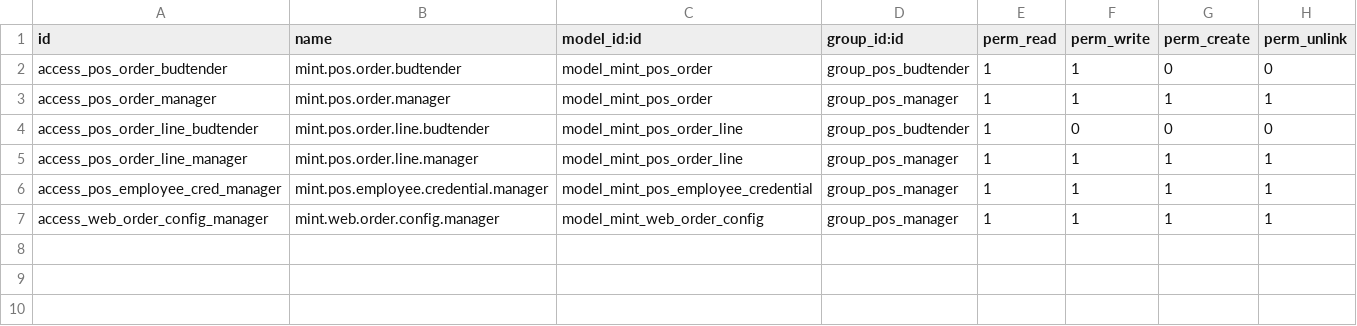
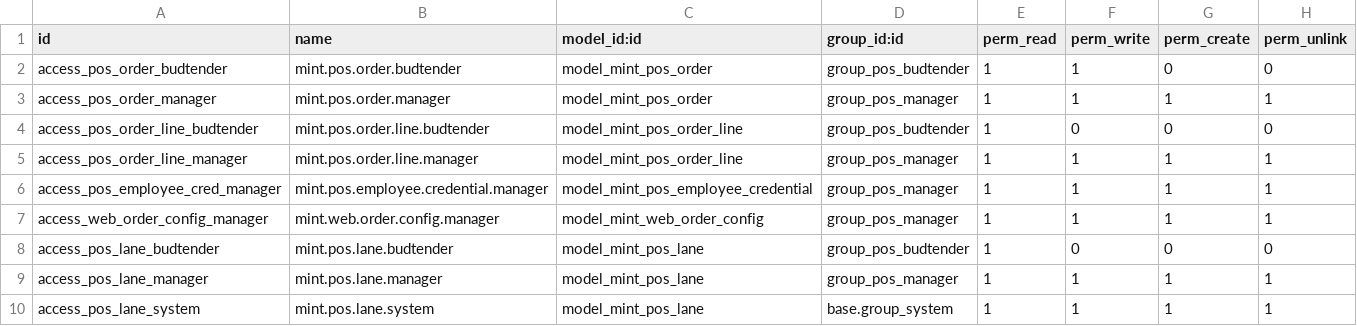
Before and after one commit to J-Palomino/odoo-custom-modules, a CSV file: mint_pos_bridge/security/ir.model.access.csv, drawn as a sheet; the diff names each change by its address in the sheet, - before the commit and + after, or states it on an @@ line.

```diff
--- a/mint_pos_bridge/security/ir.model.access.csv
+++ b/mint_pos_bridge/security/ir.model.access.csv
+row 8: access_pos_lane_budtender | mint.pos.lane.budtender | model_mint_pos_lane | group_pos_budtender | 1 | 0 | 0 | 0
+row 9: access_pos_lane_manager | mint.pos.lane.manager | model_mint_pos_lane | group_pos_manager | 1 | 1 | 1 | 1
+row 10: access_pos_lane_system | mint.pos.lane.system | model_mint_pos_lane | base.group_system | 1 | 1 | 1 | 1
```
Also changed, not shown: 5 other files.
